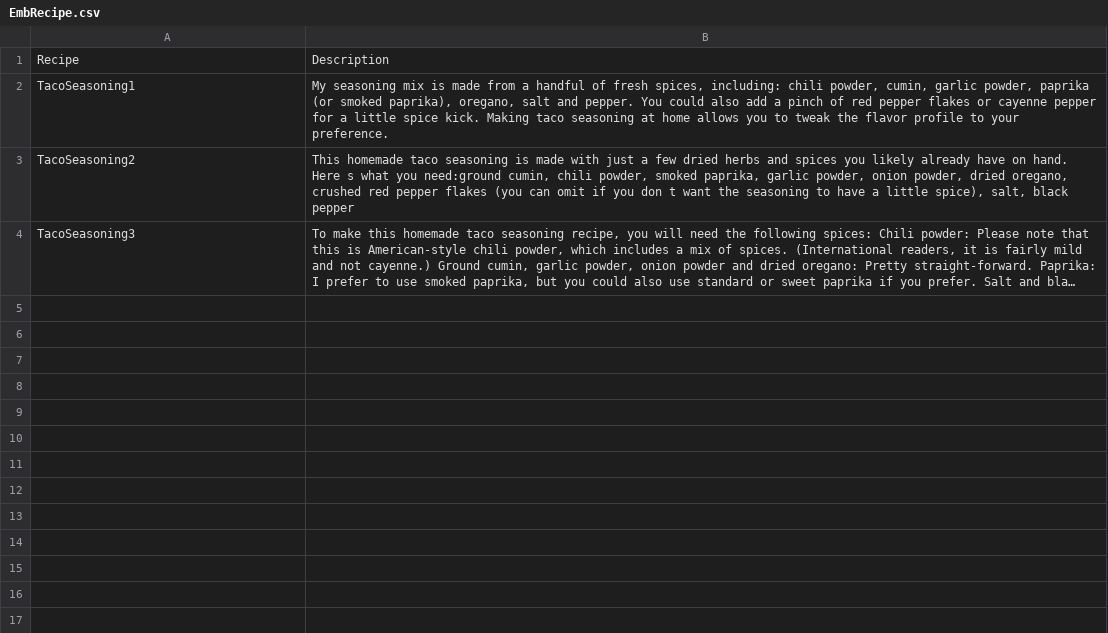
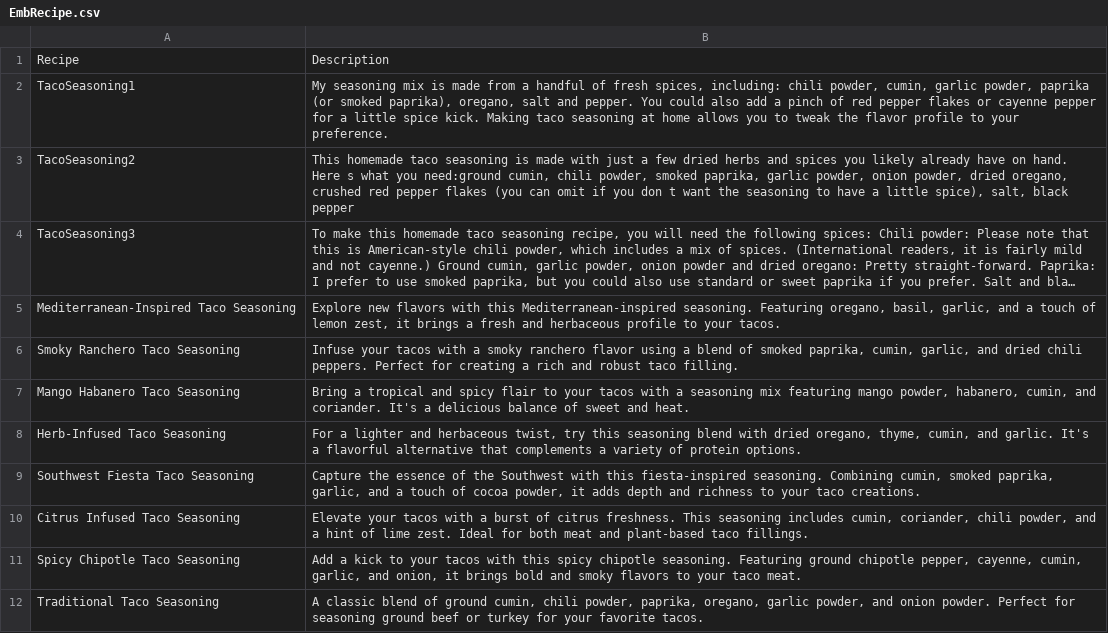
Before and after one commit to AEStoa/ELI, a CSV file: EmbRecipe.csv, drawn as a sheet; long unchanged cells end in …; the diff names each change by its address in the sheet, - before the commit and + after, or states it on an @@ line.

Commit message:
Add files via upload

```diff
--- a/EmbRecipe.csv
+++ b/EmbRecipe.csv
+row 5: Mediterranean-Inspired Taco Seasoning | Explore new flavors with this Mediterranean-inspired seasoning. Featuring oregano, basil, garlic, and a touch of lemon zest, it brings a fresh and herbaceous profile to your tacos.
+row 6: Smoky Ranchero Taco Seasoning | Infuse your tacos with a smoky ranchero flavor using a blend of smoked paprika, cumin, garlic, and dried chili peppers. Perfect for creating a rich and robust taco filling.
+row 7: Mango Habanero Taco Seasoning | Bring a tropical and spicy flair to your tacos with a seasoning mix featuring mango powder, habanero, cumin, and coriander. It's a delicious balance of sweet and heat.
+row 8: Herb-Infused Taco Seasoning | For a lighter and herbaceous twist, try this seasoning blend with dried oregano, thyme, cumin, and garlic. It's a flavorful alternative that complements a variety of protein options.
+row 9: Southwest Fiesta Taco Seasoning | Capture the essence of the Southwest with this fiesta-inspired seasoning. Combining cumin, smoked paprika, garlic, and a touch of cocoa powder, it adds depth and richness to your taco creations.
+row 10: Citrus Infused Taco Seasoning | Elevate your tacos with a burst of citrus freshness. This seasoning includes cumin, coriander, chili powder, and a hint of lime zest. Ideal for both meat and plant-based taco fillings.
+row 11: Spicy Chipotle Taco Seasoning | Add a kick to your tacos with this spicy chipotle seasoning. Featuring ground chipotle pepper, cayenne, cumin, garlic, and onion, it brings bold and smoky flavors to your taco meat.
+row 12: Traditional Taco Seasoning | A classic blend of ground cumin, chili powder, paprika, oregano, garlic powder, and onion powder. Perfect for seasoning ground beef or turkey for your favorite tacos.
```
